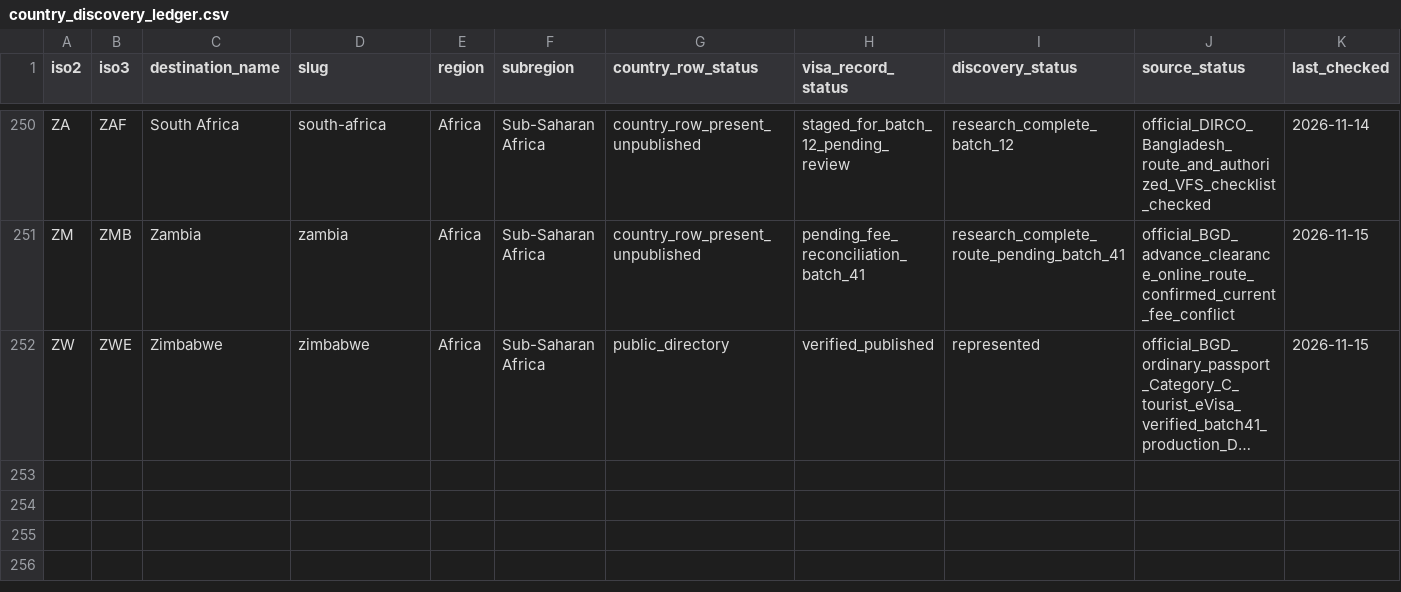
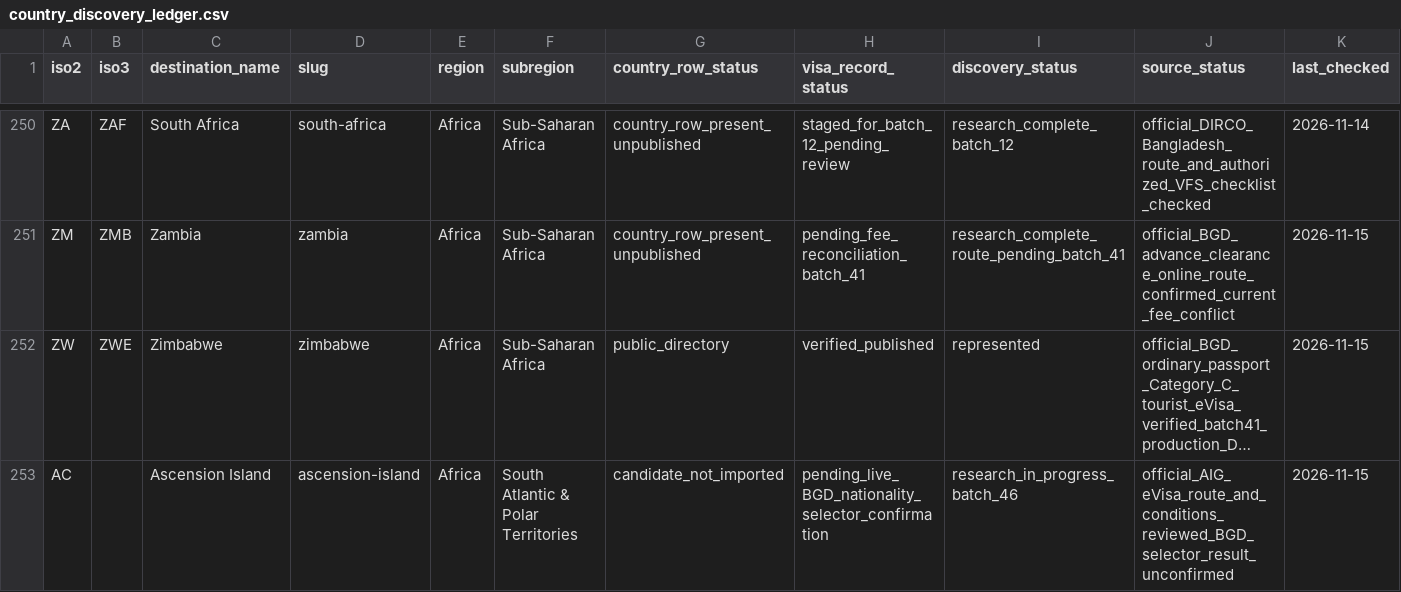
Before and after one commit to raadislam/unigo-backend, a CSV file: database/data/country_discovery_ledger.csv, drawn as a sheet; only a part is shown, gaps mark what is left out; long unchanged cells end in …; rows hold the shown columns only; the diff names each change by its address in the sheet, - before the commit and + after, or states it on an @@ line.

Commit message:
Record Ascension Island as a research-only destination candidate

```diff
--- a/database/data/country_discovery_ledger.csv
+++ b/database/data/country_discovery_ledger.csv
+row 253: AC |  | Ascension Island | ascension-island | Africa | South Atlantic & Polar Territories | candidate_not_imported | pending_live_BGD_nationality_selector_confirmation | research_in_progress_batch_46 | official_AIG_eVisa_route_and_conditions_reviewed_BGD_selector_result_unconfirmed | 2026-11-15
```
